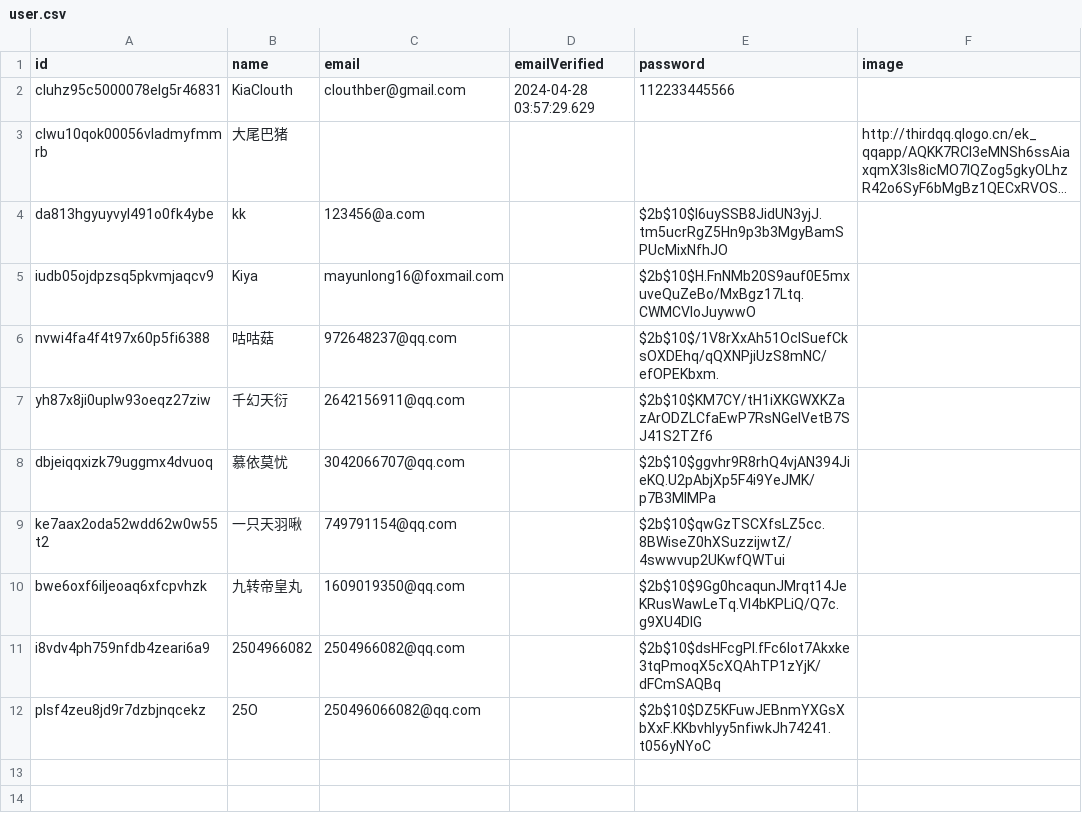
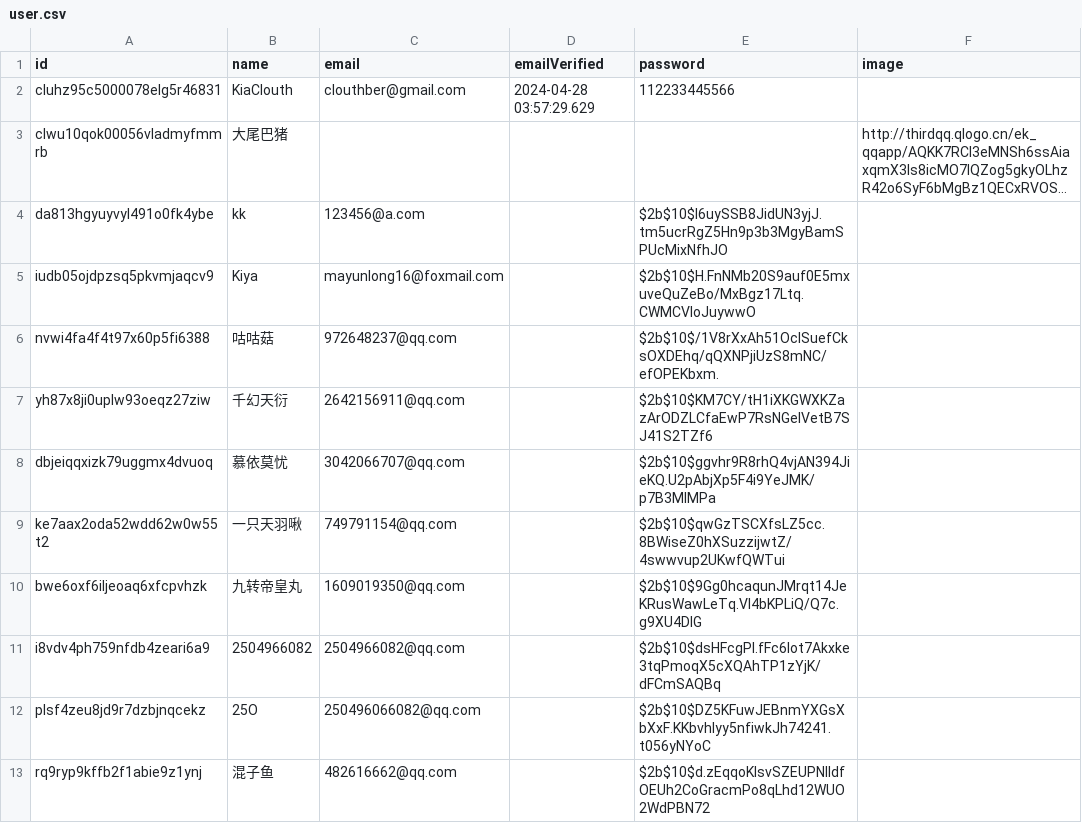
Before and after one commit to ToramCalculator-Team/ToramCalculator, a CSV file: db/backups/user.csv, drawn as a sheet; long unchanged cells end in ….

```diff
--- a/db/backups/user.csv
+++ b/db/backups/user.csv
@@ -12 +12,2 @@ i8vdv4ph759nfdb4zeari6a9,2504966082,2504966082@qq.com,,$2b$10$dsHFcgPl.fFc6Iot7A
 plsf4zeu8jd9r7dzbjnqcekz,25O,250496066082@qq.com,,$2b$10$DZ5KFuwJEBnmYXGsXbXxF.KKbvhlyy5nfiwkJh74241.t056yNYoC,
+rq9ryp9kffb2f1abie9z1ynj,混子鱼,482616662@qq.com,,$2b$10$d.zEqqoKIsvSZEUPNlIdfOEUh2CoGracmPo8qLhd12WUO2WdPBN72,
```
Also changed, not shown: db/backups/account.csv, db/backups/account_create_data.csv, 1 other file.
